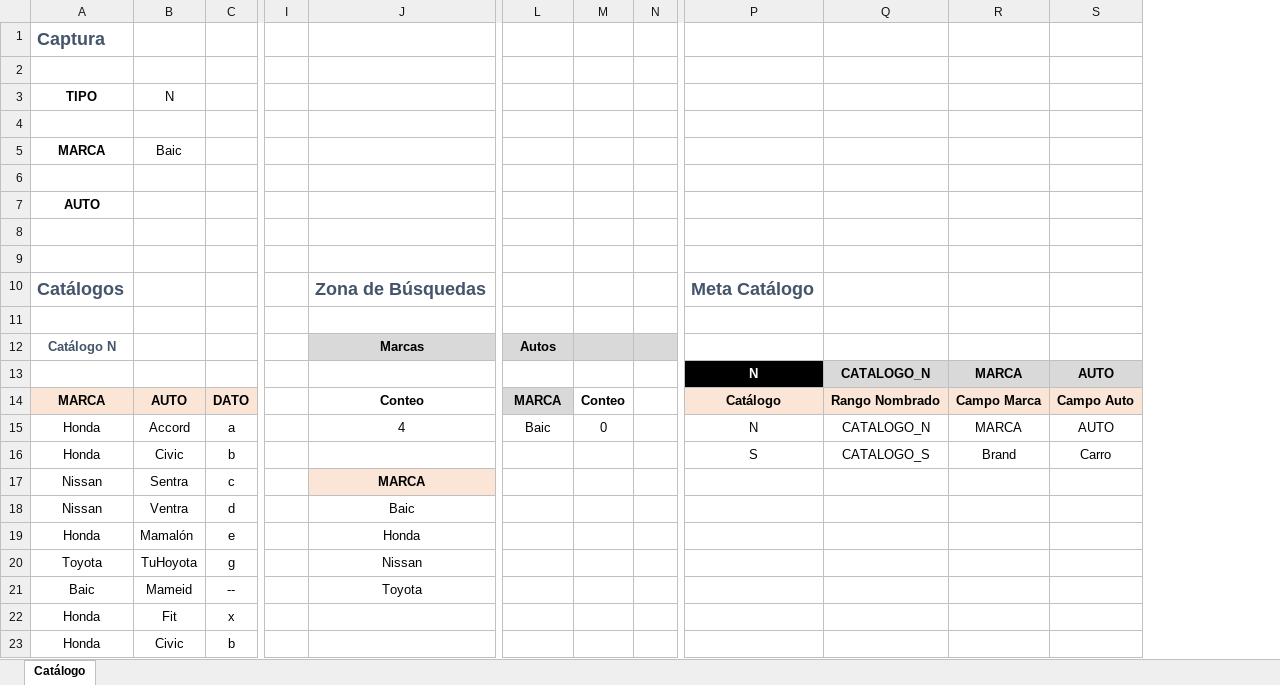
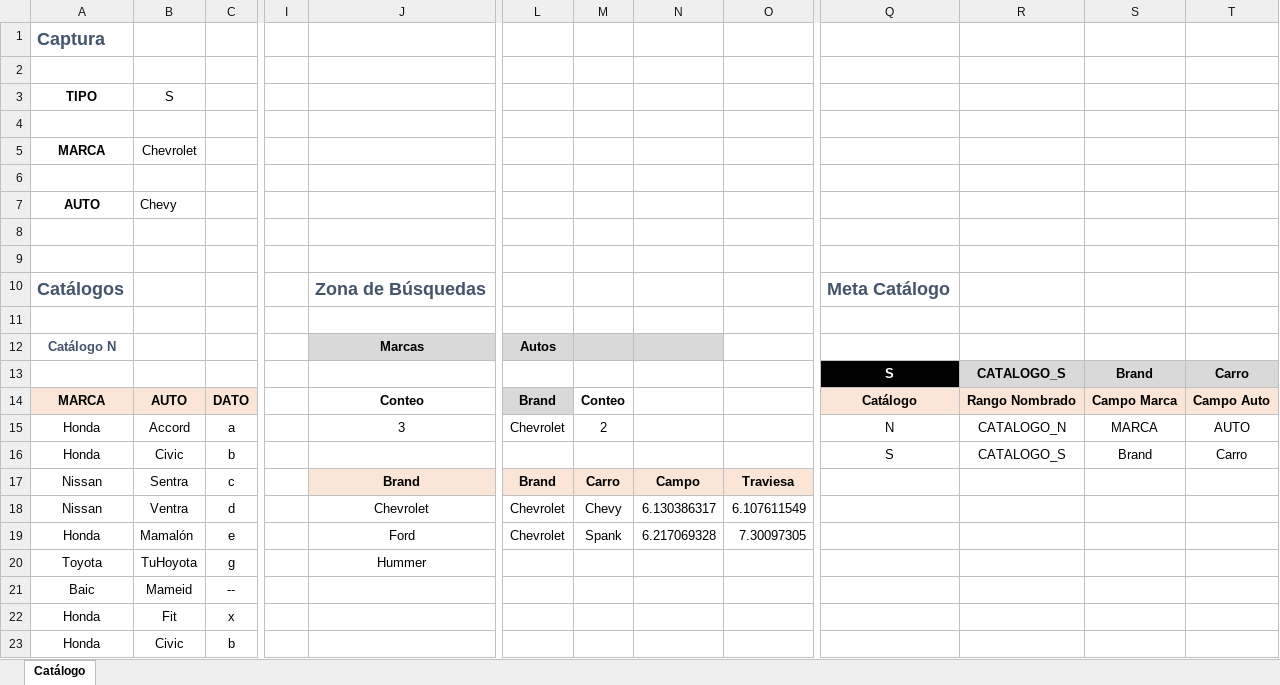
Before and after one commit to El-Servas/ae, an Excel workbook: Filtros Catálogo.xlsm, sheet Catálogo, drawn as a sheet; only a part is shown, gaps mark what is left out; values as stored, in another font and other column widths than the file's, no borders; charts and pictures not drawn; removed rows and columns are numbered as before the commit, all else as after; rows hold the shown columns only; the diff names each change by its address in the sheet, - before the commit and + after, or states it on an @@ line.

Commit message:
Se hizo lo propio con la rutina Actualizar_Autos() -> ExtraerPorCriteria() con parámetros para que sea general. Ya quedó todo alambrado. Sigue optimización.

```diff
--- a/Filtros Catálogo.xlsm (sheet Catálogo)
+++ b/Filtros Catálogo.xlsm (sheet Catálogo)
-column N, empty
+column N, rows 17-19: Campo | 6.130386317 | 6.217069328
+column O, rows 17-19: Traviesa | 6.107611549 | 7.30097305
-B3: N
+B3: S
-B5: Baic
+B5: Chevrolet
-B7: (empty)
+B7: Chevy
-row 13:  |  |  |  |  |  |  |  | N | CATALOGO_N | MARCA | AUTO
+row 13:  |  |  |  |  |  |  |  |  | S | CATALOGO_S | Brand | Carro
-L14: MARCA
+L14: Brand
-J15: 4
+J15: 3
-L15: Baic
+L15: Chevrolet
-M15: 0
+M15: 2
-J17: MARCA
+J17: Brand
-L17: (empty)
+L17: Brand
-L17:M17 fill: none
+L17:M17 fill: #FBE5D6
-M17: (empty)
+M17: Carro
-J18: Baic
+J18: Chevrolet
-L18:L19: (empty)
+L18:L19: Chevrolet
-M18: (empty)
+M18: Chevy
-J19: Honda
+J19: Ford
-M19: (empty)
+M19: Spank
-J20: Nissan
+J20: Hummer
-J21: Toyota
+J21: (empty)
```
Also changed, not shown: charts or pictures, 1 other file.
